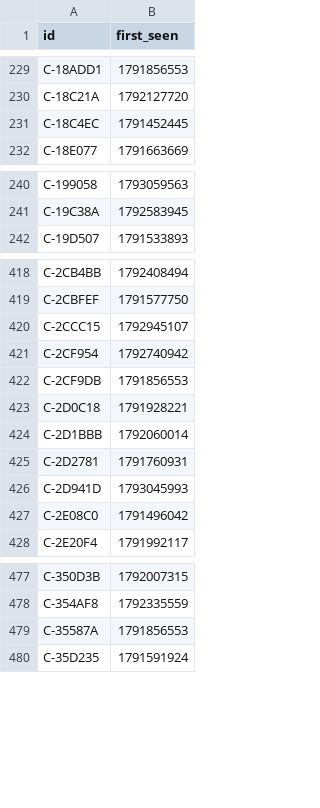
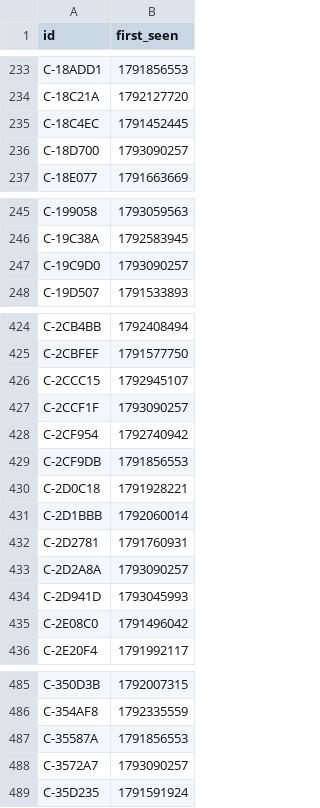
Before and after one commit to ashil13/early-hunter, a CSV file: data/candidates_seen.csv, drawn as a sheet; only a part is shown, gaps mark what is left out; the diff covers the shown part only; the diff names each change by its address in the sheet, - before the commit and + after, or states it on an @@ line.

```diff
--- a/data/candidates_seen.csv
+++ b/data/candidates_seen.csv
+row 236: C-18D700 | 1793090257
+row 247: C-19C9D0 | 1793090257
+row 427: C-2CCF1F | 1793090257
+row 433: C-2D2A8A | 1793090257
+row 488: C-3572A7 | 1793090257
```
Also changed, not shown: 19 added rows elsewhere in this file, data/wallets.csv, 3 other files.
